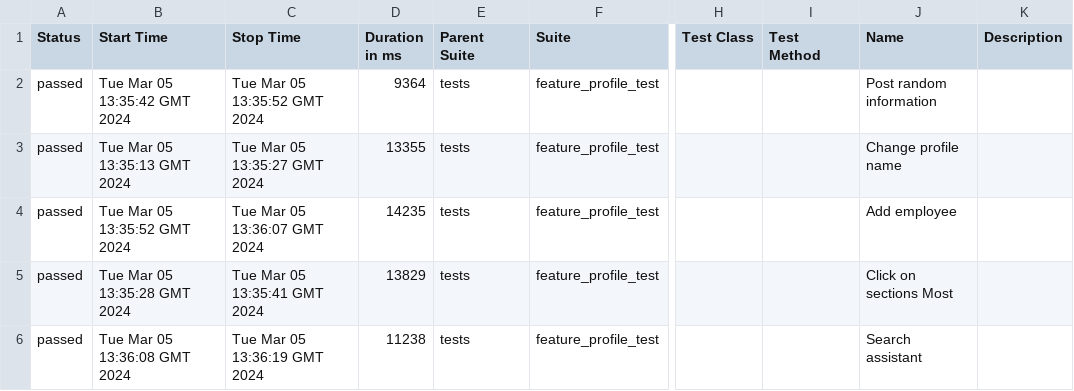
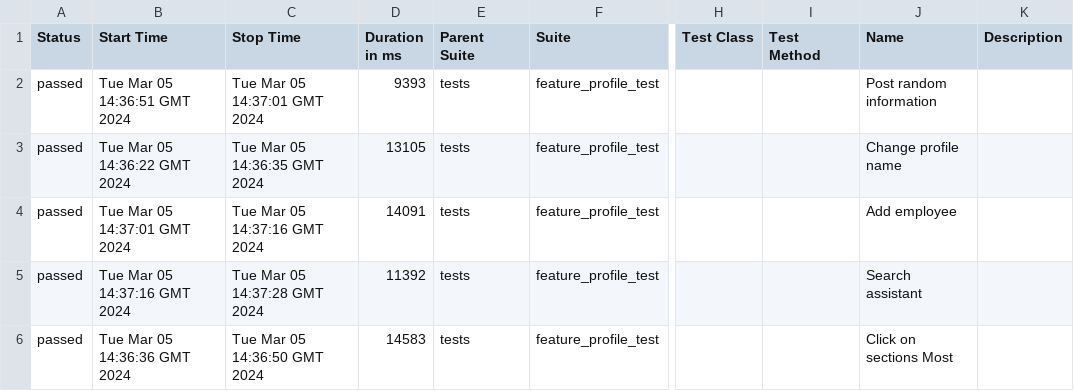
Before and after one commit to Roman1599/petrov-main, a CSV file: data/suites.csv, drawn as a sheet; only a part is shown, gaps mark what is left out; the diff names each change by its address in the sheet, - before the commit and + after, or states it on an @@ line.

```diff
--- a/data/suites.csv
+++ b/data/suites.csv
-B2 (Start Time): Tue Mar 05 13:35:42 GMT 2024
+B2 (Start Time): Tue Mar 05 14:36:51 GMT 2024
-C2 (Stop Time): Tue Mar 05 13:35:52 GMT 2024
+C2 (Stop Time): Tue Mar 05 14:37:01 GMT 2024
-D2 (Duration in ms): 9364
+D2 (Duration in ms): 9393
-B3 (Start Time): Tue Mar 05 13:35:13 GMT 2024
+B3 (Start Time): Tue Mar 05 14:36:22 GMT 2024
-C3 (Stop Time): Tue Mar 05 13:35:27 GMT 2024
+C3 (Stop Time): Tue Mar 05 14:36:35 GMT 2024
-D3 (Duration in ms): 13355
+D3 (Duration in ms): 13105
-B4 (Start Time): Tue Mar 05 13:35:52 GMT 2024
+B4 (Start Time): Tue Mar 05 14:37:01 GMT 2024
-C4 (Stop Time): Tue Mar 05 13:36:07 GMT 2024
+C4 (Stop Time): Tue Mar 05 14:37:16 GMT 2024
-D4 (Duration in ms): 14235
+D4 (Duration in ms): 14091
-B5 (Start Time): Tue Mar 05 13:35:28 GMT 2024
+B5 (Start Time): Tue Mar 05 14:37:16 GMT 2024
-C5 (Stop Time): Tue Mar 05 13:35:41 GMT 2024
+C5 (Stop Time): Tue Mar 05 14:37:28 GMT 2024
-D5 (Duration in ms): 13829
+D5 (Duration in ms): 11392
-J5 (Name): Click on sections Most
+J5 (Name): Search assistant
-B6 (Start Time): Tue Mar 05 13:36:08 GMT 2024
+B6 (Start Time): Tue Mar 05 14:36:36 GMT 2024
-C6 (Stop Time): Tue Mar 05 13:36:19 GMT 2024
+C6 (Stop Time): Tue Mar 05 14:36:50 GMT 2024
-D6 (Duration in ms): 11238
+D6 (Duration in ms): 14583
-J6 (Name): Search assistant
+J6 (Name): Click on sections Most
```
Also changed, not shown: 37 other files.
